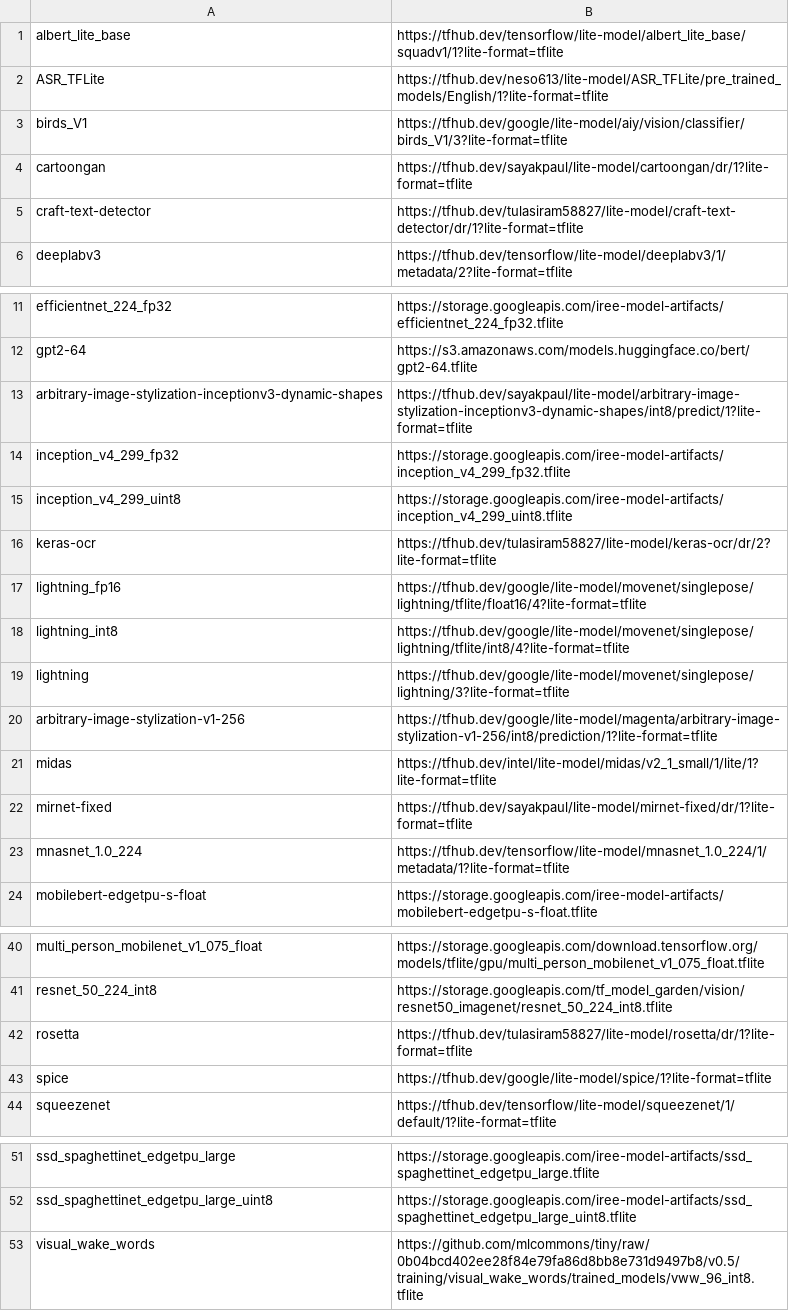
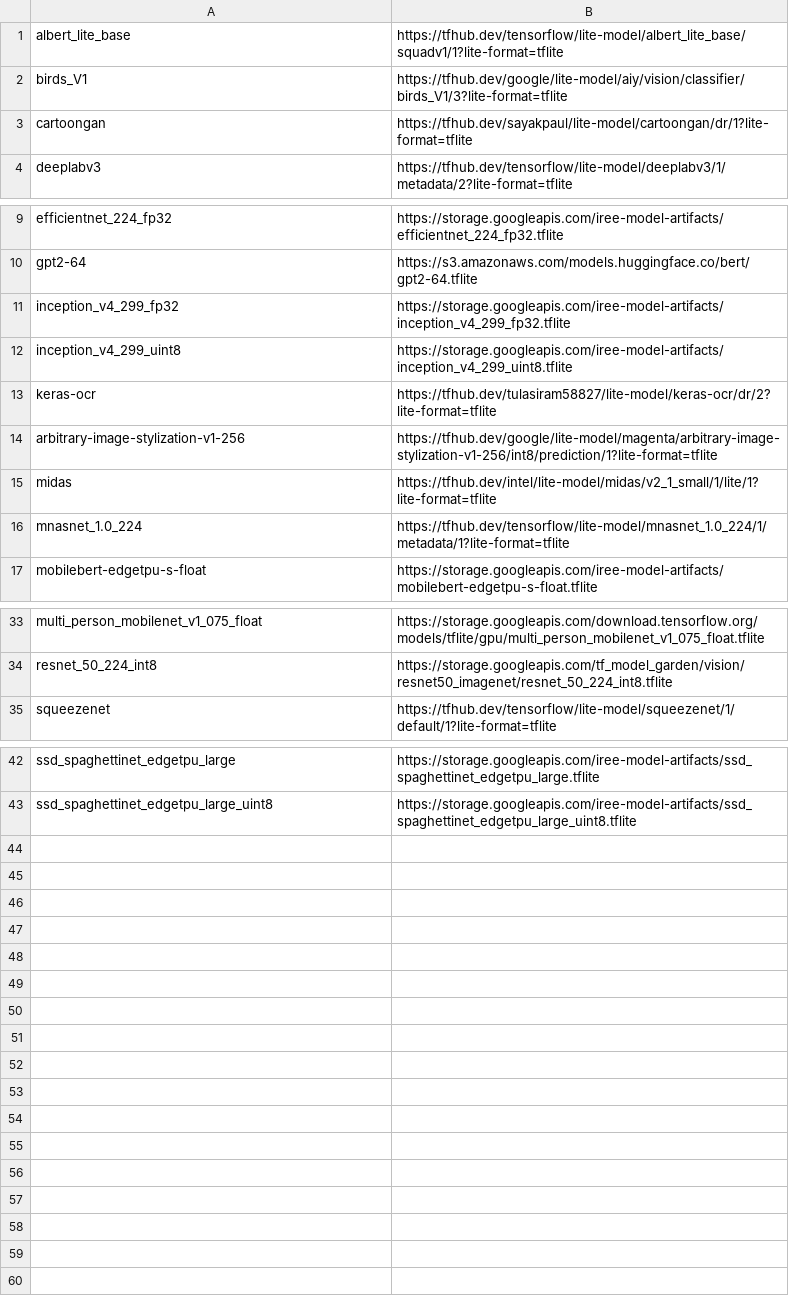
Before and after one commit to nod-ai/SHARK-Studio, a CSV file: tank/tflite/tflite_model_list.csv, drawn as a sheet; only a part is shown, gaps mark what is left out.

```diff
--- a/tank/tflite/tflite_model_list.csv
+++ b/tank/tflite/tflite_model_list.csv
@@ -1,6 +1,4 @@
 albert_lite_base, https://tfhub.dev/tensorflow/lite-model/albert_lite_base/squadv1/1?lite-format=tflite
-ASR_TFLite, https://tfhub.dev/neso613/lite-model/ASR_TFLite/pre_trained_models/English/1?lite-format=tflite
 birds_V1, https://tfhub.dev/google/lite-model/aiy/vision/classifier/birds_V1/3?lite-format=tflite
 cartoongan, https://tfhub.dev/sayakpaul/lite-model/cartoongan/dr/1?lite-format=tflite
-craft-text-detector, https://tfhub.dev/tulasiram58827/lite-model/craft-text-detector/dr/1?lite-format=tflite
 deeplabv3, https://tfhub.dev/tensorflow/lite-model/deeplabv3/1/metadata/2?lite-format=tflite
@@ -12,3 +10,2 @@ efficientnet_224_fp32, https://storage.googleapis.com/iree-model-artifacts/effic
 gpt2-64, https://s3.amazonaws.com/models.huggingface.co/bert/gpt2-64.tflite
-arbitrary-image-stylization-inceptionv3-dynamic-shapes, https://tfhub.dev/sayakpaul/lite-model/arbitrary-image-stylization-inceptionv3-dynamic-shapes/int8/predict/1?lite-format=tflite
 inception_v4_299_fp32, https://storage.googleapis.com/iree-model-artifacts/inception_v4_299_fp32.tflite
@@ -16,8 +13,4 @@ inception_v4_299_uint8, https://storage.googleapis.com/iree-model-artifacts/ince
 keras-ocr, https://tfhub.dev/tulasiram58827/lite-model/keras-ocr/dr/2?lite-format=tflite
-lightning_fp16, https://tfhub.dev/google/lite-model/movenet/singlepose/lightning/tflite/float16/4?lite-format=tflite
-lightning_int8, https://tfhub.dev/google/lite-model/movenet/singlepose/lightning/tflite/int8/4?lite-format=tflite
-lightning, https://tfhub.dev/google/lite-model/movenet/singlepose/lightning/3?lite-format=tflite
 arbitrary-image-stylization-v1-256, https://tfhub.dev/google/lite-model/magenta/arbitrary-image-stylization-v1-256/int8/prediction/1?lite-format=tflite
 midas, https://tfhub.dev/intel/lite-model/midas/v2_1_small/1/lite/1?lite-format=tflite
-mirnet-fixed, https://tfhub.dev/sayakpaul/lite-model/mirnet-fixed/dr/1?lite-format=tflite
 mnasnet_1.0_224, https://tfhub.dev/tensorflow/lite-model/mnasnet_1.0_224/1/metadata/1?lite-format=tflite
@@ -41,4 +34,2 @@ multi_person_mobilenet_v1_075_float, https://storage.googleapis.com/download.ten
 resnet_50_224_int8, https://storage.googleapis.com/tf_model_garden/vision/resnet50_imagenet/resnet_50_224_int8.tflite
-rosetta, https://tfhub.dev/tulasiram58827/lite-model/rosetta/dr/1?lite-format=tflite
-spice, https://tfhub.dev/google/lite-model/spice/1?lite-format=tflite
 squeezenet, https://tfhub.dev/tensorflow/lite-model/squeezenet/1/default/1?lite-format=tflite
@@ -52,2 +43 @@ ssd_spaghettinet_edgetpu_large, https://storage.googleapis.com/iree-model-artifa
 ssd_spaghettinet_edgetpu_large_uint8, https://storage.googleapis.com/iree-model-artifacts/ssd_spaghettinet_edgetpu_large_uint8.tflite
-visual_wake_words, https://github.com/mlcommons/tiny/raw/0b04bcd402ee28f84e79fa86d8bb8e731d9497b8/v0.5/training/visual_wake_words/trained_models/vww_96_int8.tflite
```
Also changed, not shown: 2 other files.
